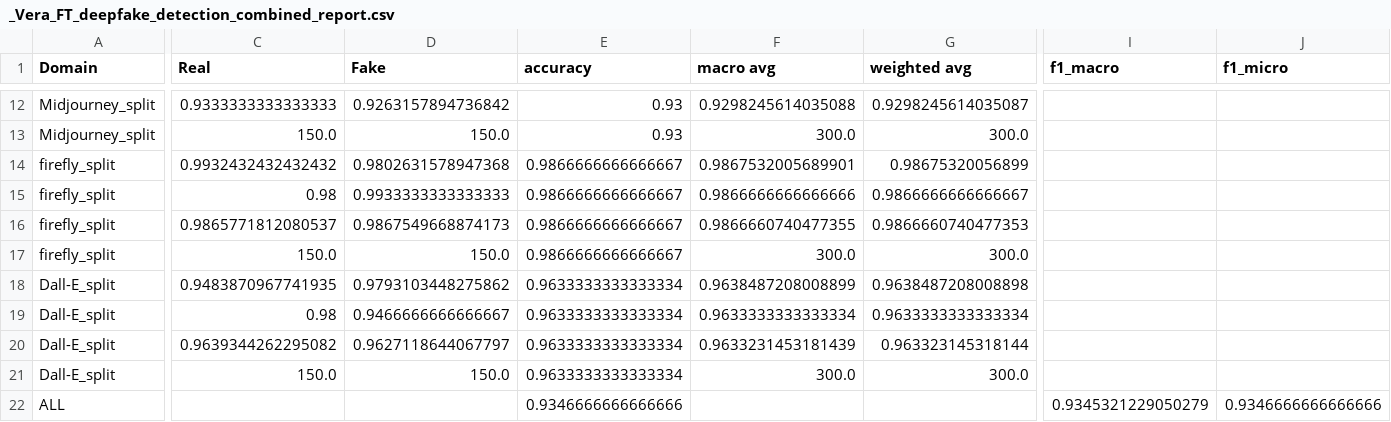
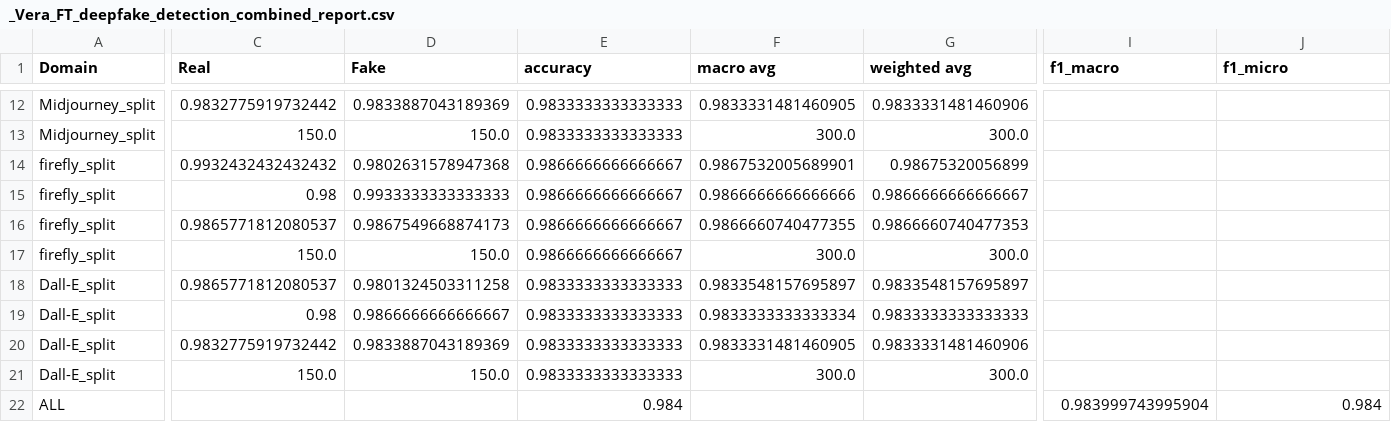
Before and after one commit to MADDE-RESEARCH/beyond_the_benchmark, a CSV file: experiments/results/_Vera_FT_deepfake_detection_combined_report.csv, drawn as a sheet; only a part is shown, gaps mark what is left out; the diff covers the shown part only; the diff names each change by its address in the sheet, - before the commit and + after, or states it on an @@ line.

```diff
--- a/experiments/results/_Vera_FT_deepfake_detection_combined_report.csv
+++ b/experiments/results/_Vera_FT_deepfake_detection_combined_report.csv
-C12 (Real): 0.9333333333333333
+C12 (Real): 0.9832775919732442
-D12 (Fake): 0.9263157894736842
+D12 (Fake): 0.9833887043189369
-E12:E13 (accuracy): 0.93
+E12:E13 (accuracy): 0.9833333333333333
-F12 (macro avg): 0.9298245614035088
+F12 (macro avg): 0.9833331481460905
-G12 (weighted avg): 0.9298245614035087
+G12 (weighted avg): 0.9833331481460906
-C18 (Real): 0.9483870967741935
+C18 (Real): 0.9865771812080537
-D18 (Fake): 0.9793103448275862
+D18 (Fake): 0.9801324503311258
-E18:E21 (accuracy): 0.9633333333333334
+E18:E21 (accuracy): 0.9833333333333333
-F18 (macro avg): 0.9638487208008899
+F18 (macro avg): 0.9833548157695897
-G18 (weighted avg): 0.9638487208008898
+G18 (weighted avg): 0.9833548157695897
-D19 (Fake): 0.9466666666666667
+D19 (Fake): 0.9866666666666667
-F19 (macro avg): 0.9633333333333334
+F19 (macro avg): 0.9833333333333334
-G19 (weighted avg): 0.9633333333333334
+G19 (weighted avg): 0.9833333333333333
-C20 (Real): 0.9639344262295082
+C20 (Real): 0.9832775919732442
-D20 (Fake): 0.9627118644067797
+D20 (Fake): 0.9833887043189369
-F20 (macro avg): 0.9633231453181439
+F20 (macro avg): 0.9833331481460905
-G20 (weighted avg): 0.963323145318144
+G20 (weighted avg): 0.9833331481460906
-E22 (accuracy): 0.9346666666666666
+E22 (accuracy): 0.984
-I22 (f1_macro): 0.9345321229050279
+I22 (f1_macro): 0.983999743995904
-J22 (f1_micro): 0.9346666666666666
+J22 (f1_micro): 0.984
```
Also changed, not shown: 42 edited cells elsewhere in this file, 2 other files.
